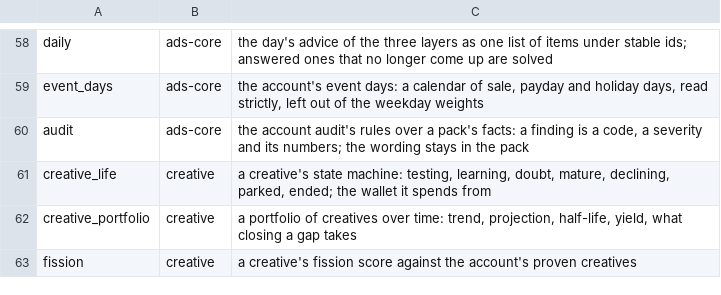
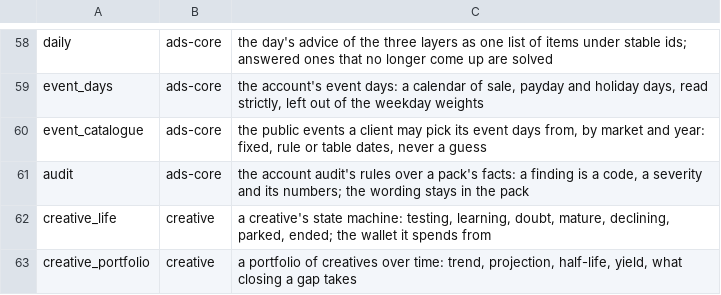
Before and after one commit to thaddeus-builds/skill-pack-playbook, a TSV file: kit/packs.tsv, drawn as a sheet; only a part is shown, gaps mark what is left out; the shorter side is filled out with more unchanged rows.

```diff
--- a/kit/packs.tsv
+++ b/kit/packs.tsv
@@ -59,2 +59,3 @@ daily	ads-core	the day's advice of the three layers as one list of items under s
 event_days	ads-core	the account's event days: a calendar of sale, payday and holiday days, read strictly, left out of the weekday weights
+event_catalogue	ads-core	the public events a client may pick its event days from, by market and year: fixed, rule or table dates, never a guess
 audit	ads-core	the account audit's rules over a pack's facts: a finding is a code, a severity and its numbers; the wording stays in the pack
```
Also changed, not shown: 5 other files.
